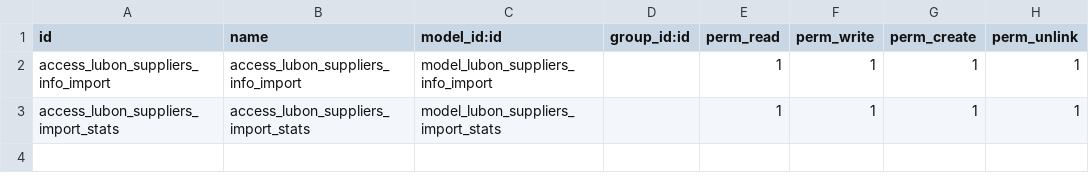
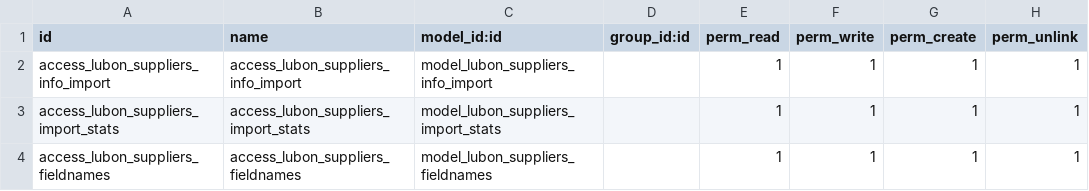
Before and after one commit to lubonbvba/odoo-modules, a CSV file: lubon_suppliers/security/ir.model.access.csv, drawn as a sheet.

Commit message:
changes suppliers

```diff
--- a/lubon_suppliers/security/ir.model.access.csv
+++ b/lubon_suppliers/security/ir.model.access.csv
@@ -3 +3,2 @@ access_lubon_suppliers_info_import,access_lubon_suppliers_info_import,model_lubo
 access_lubon_suppliers_import_stats,access_lubon_suppliers_import_stats,model_lubon_suppliers_import_stats,,1,1,1,1
+access_lubon_suppliers_fieldnames,access_lubon_suppliers_fieldnames,model_lubon_suppliers_fieldnames,,1,1,1,1
```
Also changed, not shown: 2 other files.
